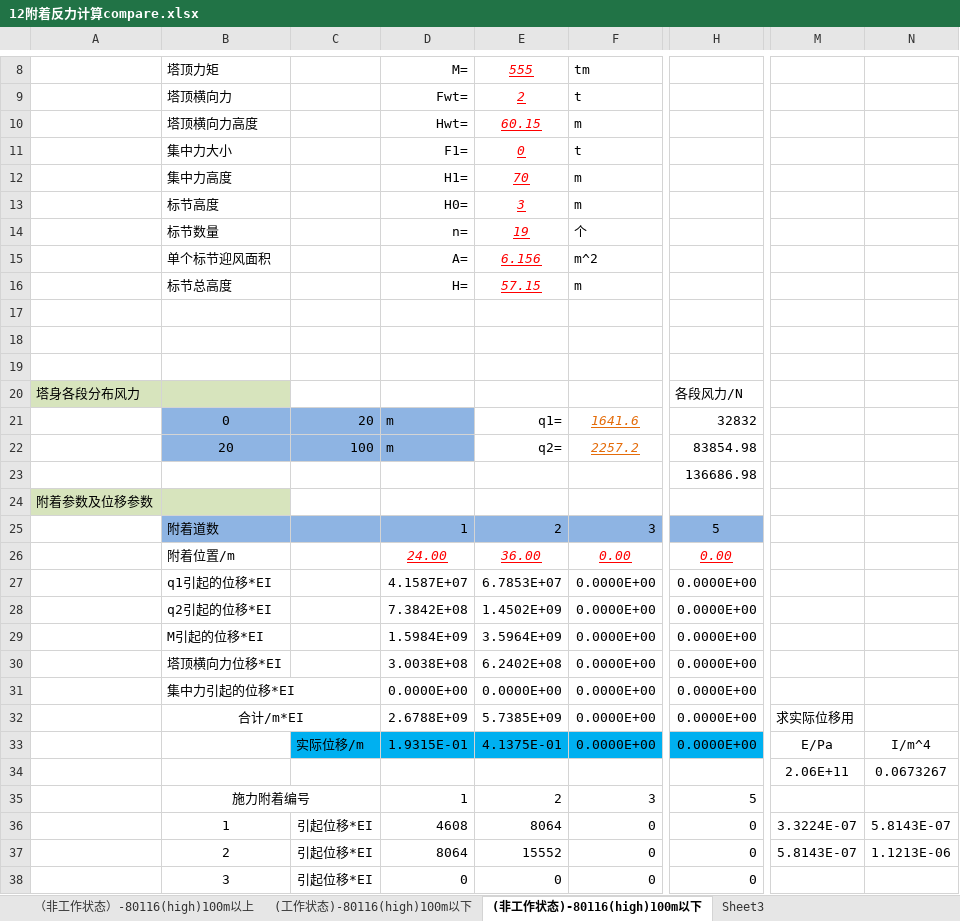
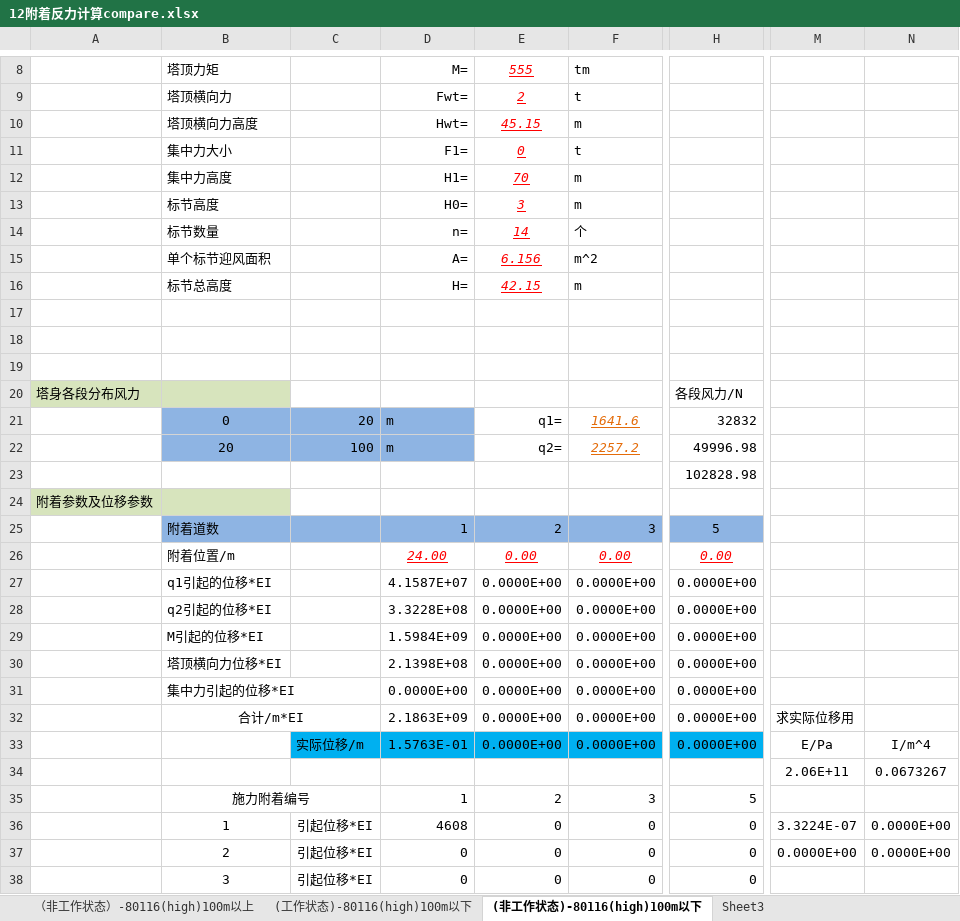
Before and after one commit to yuan87/pyhton-solver-1.1a1-continued-on-2-jan, an Excel workbook: 12附着反力计算compare.xlsx, sheet (非工作状态)-80116(high)100m以下, drawn as a sheet; only a part is shown, gaps mark what is left out; values as stored, in another font and other column widths than the file's, no borders; charts and pictures not drawn; the diff covers the shown part only; the diff names each change by its address in the sheet, - before the commit and + after, or states it on an @@ line.

```diff
--- a/12附着反力计算compare.xlsx (sheet (非工作状态)-80116(high)100m以下)
+++ b/12附着反力计算compare.xlsx (sheet (非工作状态)-80116(high)100m以下)
-E10: 60.15
+E10: 45.15
-E14: 19
+E14: 14
-E16: 57.15
+E16: 42.15
-H22: 83854.98
+H22: 49996.98
-H23: 136686.98
+H23: 102828.98
-E26: 36.00
+E26: 0.00
-E27: 6.7853E+07
+E27: 0.0000E+00
-D28: 7.3842E+08
+D28: 3.3228E+08
-E28: 1.4502E+09
+E28: 0.0000E+00
-E29: 3.5964E+09
+E29: 0.0000E+00
-D30: 3.0038E+08
+D30: 2.1398E+08
-E30: 6.2402E+08
+E30: 0.0000E+00
-D32: 2.6788E+09
+D32: 2.1863E+09
-E32: 5.7385E+09
+E32: 0.0000E+00
-D33: 1.9315E-01
+D33: 1.5763E-01
-E33: 4.1375E-01
+E33: 0.0000E+00
-E36: 8064
+E36: 0
-N36: 5.8143E-07
+N36: 0.0000E+00
-D37: 8064
+D37: 0
-E37: 15552
+E37: 0
-M37: 5.8143E-07
+M37: 0.0000E+00
-N37: 1.1213E-06
+N37: 0.0000E+00
```
Also changed, not shown: 7 edited cells elsewhere in this sheet, sheet (工作状态)-80116(high)100m以下, 10 other files.
